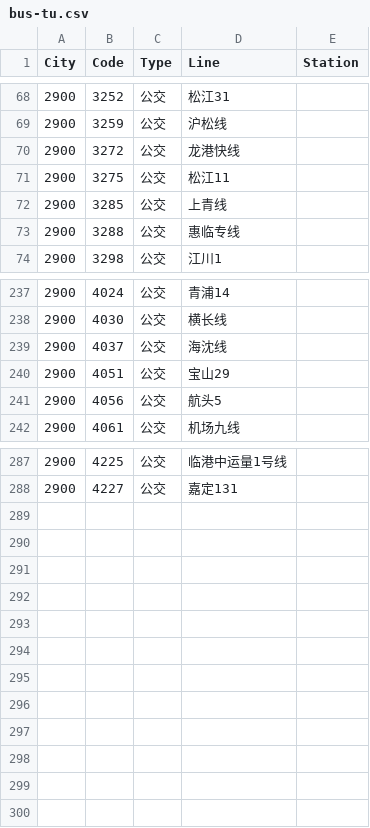
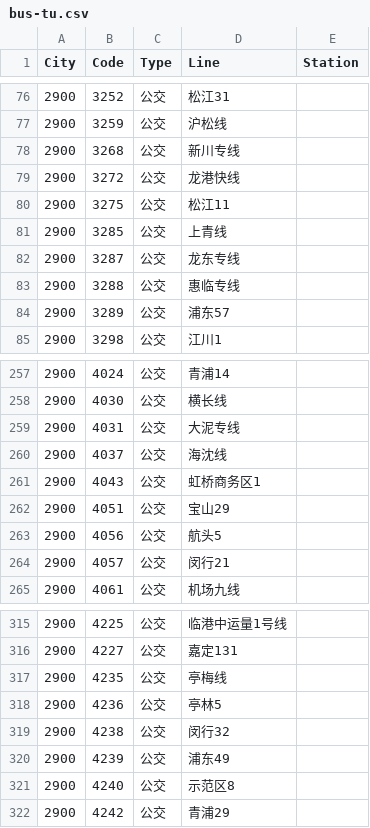
Before and after one commit to domosekai/tripreader-data, a CSV file: Shanghai/bus-tu.csv, drawn as a sheet; only a part is shown, gaps mark what is left out; the diff covers the shown part only.

```diff
--- a/Shanghai/bus-tu.csv
+++ b/Shanghai/bus-tu.csv
@@ -69,2 +77,3 @@ City,Code,Type,Line,Station
 2900,3259,公交,沪松线,
+2900,3268,公交,新川专线,
 2900,3272,公交,龙港快线,
@@ -72,3 +81,5 @@ City,Code,Type,Line,Station
 2900,3285,公交,上青线,
+2900,3287,公交,龙东专线,
 2900,3288,公交,惠临专线,
+2900,3289,公交,浦东57,
 2900,3298,公交,江川1,
@@ -238,5 +258,8 @@ City,Code,Type,Line,Station
 2900,4030,公交,横长线,
+2900,4031,公交,大泥专线,
 2900,4037,公交,海沈线,
+2900,4043,公交,虹桥商务区1,
 2900,4051,公交,宝山29,
 2900,4056,公交,航头5,
+2900,4057,公交,闵行21,
 2900,4061,公交,机场九线,
@@ -288 +316,7 @@ City,Code,Type,Line,Station
 2900,4227,公交,嘉定131,
+2900,4235,公交,亭梅线,
+2900,4236,公交,亭林5,
+2900,4238,公交,闵行32,
+2900,4239,公交,浦东49,
+2900,4240,公交,示范区8,
+2900,4242,公交,青浦29,
```
Also changed, not shown: 22 added rows elsewhere in this file, Beijing/metro-tu.csv, Heilongjiang/Harbin/metro-tu.csv, 39 other files.
